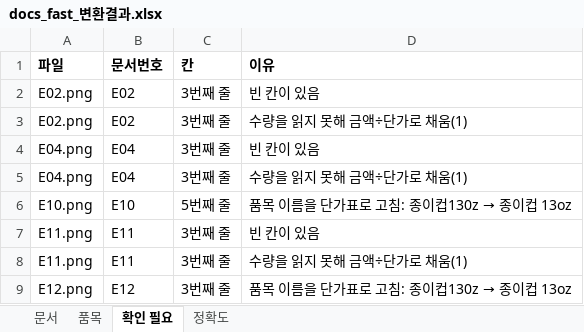
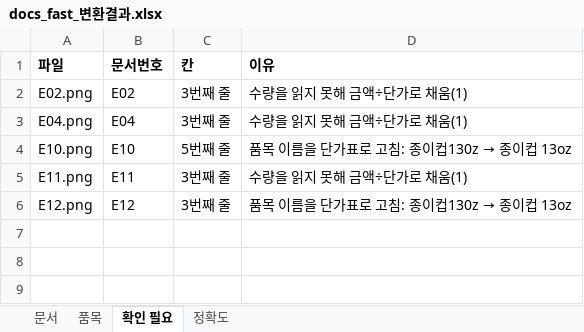
Before and after one commit to jg-ai-lab/review-helper, an Excel workbook: products/receipt-ocr-demo/results/docs_fast_변환결과.xlsx, sheet 확인 필요, drawn as a sheet; values as stored, in another font and other column widths than the file's, no borders; the diff names each change by its address in the sheet, - before the commit and + after, or states it on an @@ line.

```diff
--- a/products/receipt-ocr-demo/results/docs_fast_변환결과.xlsx (sheet 확인 필요)
+++ b/products/receipt-ocr-demo/results/docs_fast_변환결과.xlsx (sheet 확인 필요)
-row 2: E02.png | E02 | 3번째 줄 | 빈 칸이 있음
-row 4: E04.png | E04 | 3번째 줄 | 빈 칸이 있음
-row 7: E11.png | E11 | 3번째 줄 | 빈 칸이 있음
```
Also changed, not shown: sheet 문서, products/receipt-ocr-demo/results/docs_fast_보정없음_변환결과.xlsx, products/receipt-ocr-demo/results/photos_synth2_fast_변환결과.xlsx, 27 other files.
